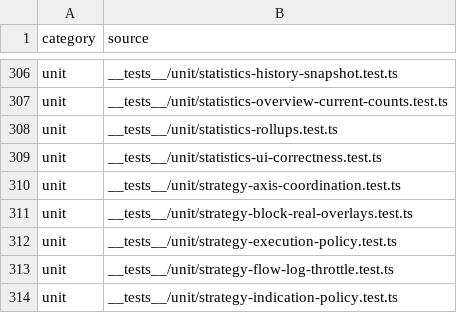
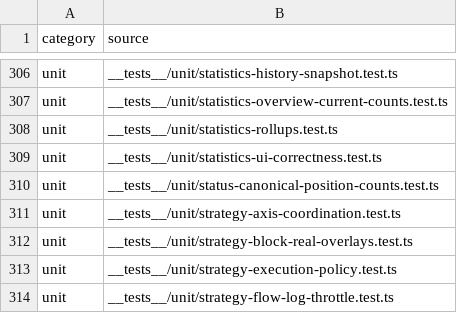
Before and after one commit to mxssnx-creator/CTS-K-N, a TSV file: docs/recreation/manifests/tests-and-verifiers.tsv, drawn as a sheet; only a part is shown, gaps mark what is left out; the shorter side is filled out with more unchanged rows; the diff names each change by its address in the sheet, - before the commit and + after, or states it on an @@ line.

```diff
--- a/docs/recreation/manifests/tests-and-verifiers.tsv
+++ b/docs/recreation/manifests/tests-and-verifiers.tsv
+row 310: unit | __tests__/unit/status-canonical-position-counts.test.ts
```
Also changed, not shown: docs/recreation/manifests/project-files.tsv, 8 other files.
